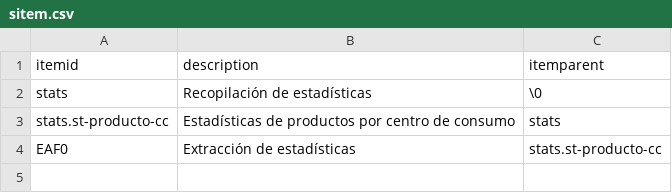
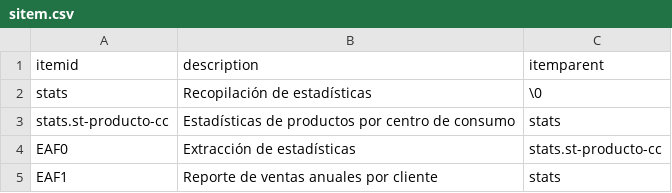
Before and after one commit to Induxsoft/stats, a CSV file: src/stats/_install/app_info/sitem.csv, drawn as a sheet; the diff names each change by its address in the sheet, - before the commit and + after, or states it on an @@ line.

```diff
--- a/src/stats/_install/app_info/sitem.csv
+++ b/src/stats/_install/app_info/sitem.csv
+row 5: EAF1 | Reporte de ventas anuales por cliente | stats
```
Also changed, not shown: src/stats/_install/app_info/sys_app_item_action.csv, 8 other files.
